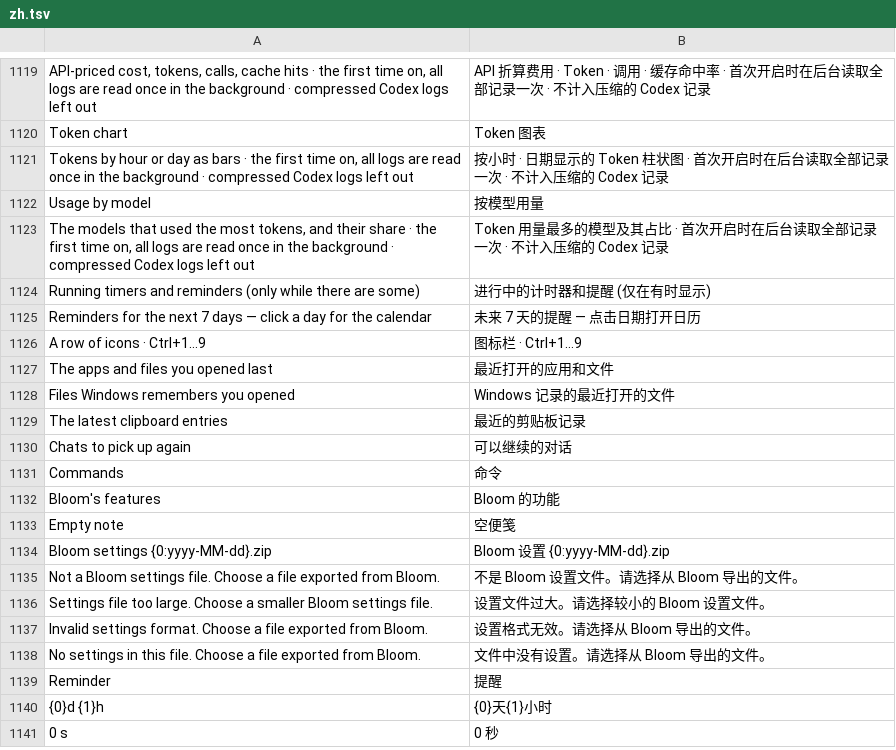
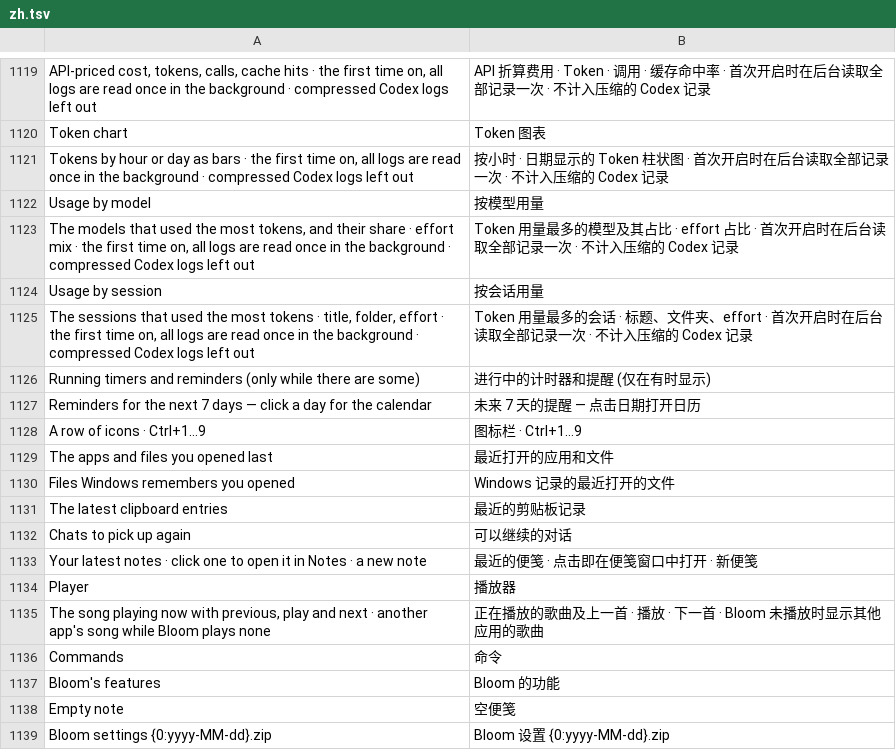
Before and after one commit to hyeon1035298/Bloom, a TSV file: src/Bloom/Assets/Lang/zh.tsv, drawn as a sheet; only a part is shown, gaps mark what is left out; the shorter side is filled out with more unchanged rows.

```diff
--- a/src/Bloom/Assets/Lang/zh.tsv
+++ b/src/Bloom/Assets/Lang/zh.tsv
@@ -1122,3 +1122,5 @@ Tokens by hour or day as bars · the first time on, all logs are read once in th
 Usage by model	按模型用量
-The models that used the most tokens, and their share · the first time on, all logs are read once in the background · compressed Codex logs left out	Token 用量最多的模型及其占比 · 首次开启时在后台读取全部记录一次 · 不计入压缩的 Codex 记录
+The models that used the most tokens, and their share · effort mix · the first time on, all logs are read once in the background · compressed Codex logs left out	Token 用量最多的模型及其占比 · effort 占比 · 首次开启时在后台读取全部记录一次 · 不计入压缩的 Codex 记录
+Usage by session	按会话用量
+The sessions that used the most tokens · title, folder, effort · the first time on, all logs are read once in the background · compressed Codex logs left out	Token 用量最多的会话 · 标题、文件夹、effort · 首次开启时在后台读取全部记录一次 · 不计入压缩的 Codex 记录
 Running timers and reminders (only while there are some)	进行中的计时器和提醒 (仅在有时显示)
@@ -1130,2 +1132,5 @@ The latest clipboard entries	最近的剪贴板记录
 Chats to pick up again	可以继续的对话
+Your latest notes · click one to open it in Notes · a new note	最近的便笺 · 点击即在便笺窗口中打开 · 新便笺
+Player	播放器
+The song playing now with previous, play and next · another app's song while Bloom plays none	正在播放的歌曲及上一首 · 播放 · 下一首 · Bloom 未播放时显示其他应用的歌曲
 Commands	命令
```
Also changed, not shown: src/Bloom/Assets/Lang/ja.tsv, 13 other files.
